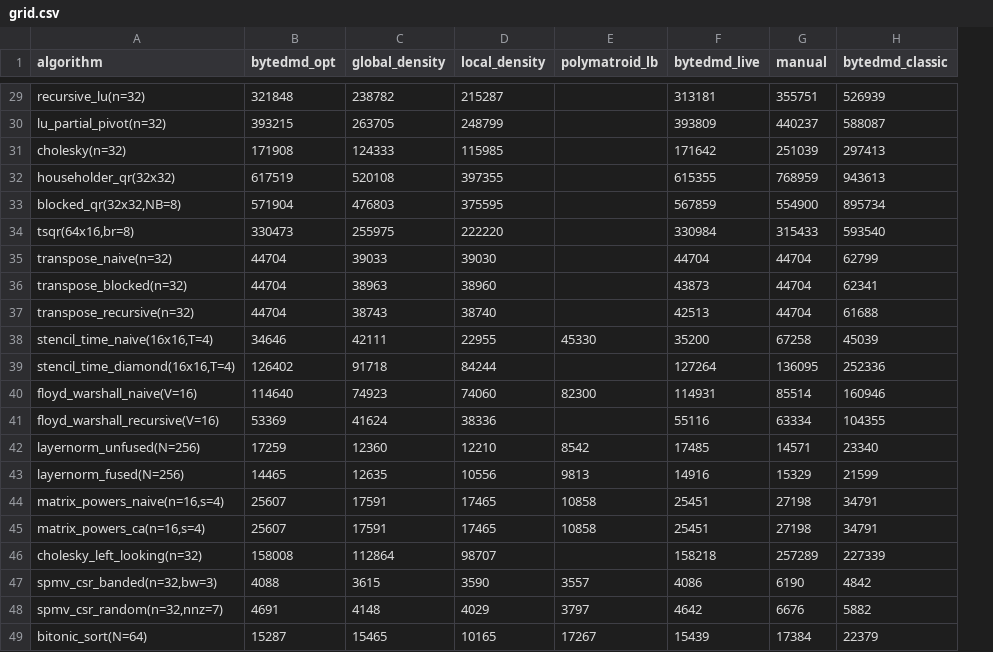
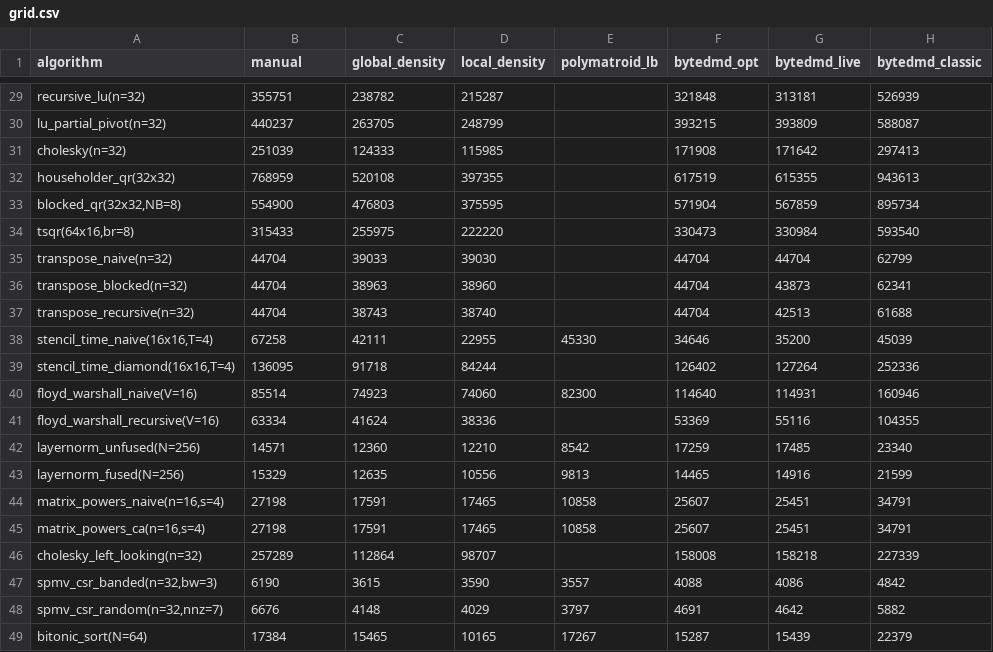
Before and after one commit to cybertronai/ByteDMD, a CSV file: experiments/grid/grid.csv, drawn as a sheet; only a part is shown, gaps mark what is left out; removed rows and columns are numbered as before the commit, all else as after; the diff covers the shown part only; the diff names each change by its address in the sheet, - before the commit and + after, or states it on an @@ line.

Commit message:
Reorder grid columns: manual, density LBs, polymatroid, bytedmd
Column order now reads in increasing distance from the achievable
hand-placed cost: manual, then the two spatial-density lower bounds
(global_density, local_density), then polymatroid_lb, then the three
bytedmd metrics (bytedmd_opt, bytedmd_live, bytedmd_classic). Updates
run_grid.py METRICS, generate_scripts.py per-script print order,
README.md summary table + metric descriptions + naive_2d_tiled Δ
table, and regenerated grid.csv / grid.md / 48 scripts/<slug>.py.

```diff
--- a/experiments/grid/grid.csv
+++ b/experiments/grid/grid.csv
+column F (bytedmd_opt), rows 29-49: 321848 | 393215 | 171908 | 617519 | 571904 | 330473 | 44704 | 44704 | 44704 | 34646 | 126402 | 114640 | 53369 | 17259 | 14465 | 25607 | 25607 | 158008 | 4088 | 4691 | 15287
-column G (manual), rows 29-49: 355751 | 440237 | 251039 | 768959 | 554900 | 315433 | 44704 | 44704 | 44704 | 67258 | 136095 | 85514 | 63334 | 14571 | 15329 | 27198 | 27198 | 257289 | 6190 | 6676 | 17384
-B1: bytedmd_opt
+B1: manual
-B29 (manual): 321848
+B29 (manual): 355751
-B30 (manual): 393215
+B30 (manual): 440237
-B31 (manual): 171908
+B31 (manual): 251039
-B32 (manual): 617519
+B32 (manual): 768959
-B33 (manual): 571904
+B33 (manual): 554900
-B34 (manual): 330473
+B34 (manual): 315433
-B38 (manual): 34646
+B38 (manual): 67258
-B39 (manual): 126402
+B39 (manual): 136095
-B40 (manual): 114640
+B40 (manual): 85514
-B41 (manual): 53369
+B41 (manual): 63334
-B42 (manual): 17259
+B42 (manual): 14571
-B43 (manual): 14465
+B43 (manual): 15329
-B44:B45 (manual): 25607
+B44:B45 (manual): 27198
-B46 (manual): 158008
+B46 (manual): 257289
-B47 (manual): 4088
+B47 (manual): 6190
-B48 (manual): 4691
+B48 (manual): 6676
-B49 (manual): 15287
+B49 (manual): 17384
```
Also changed, not shown: 29 edited cells elsewhere in this file, 52 other files.
